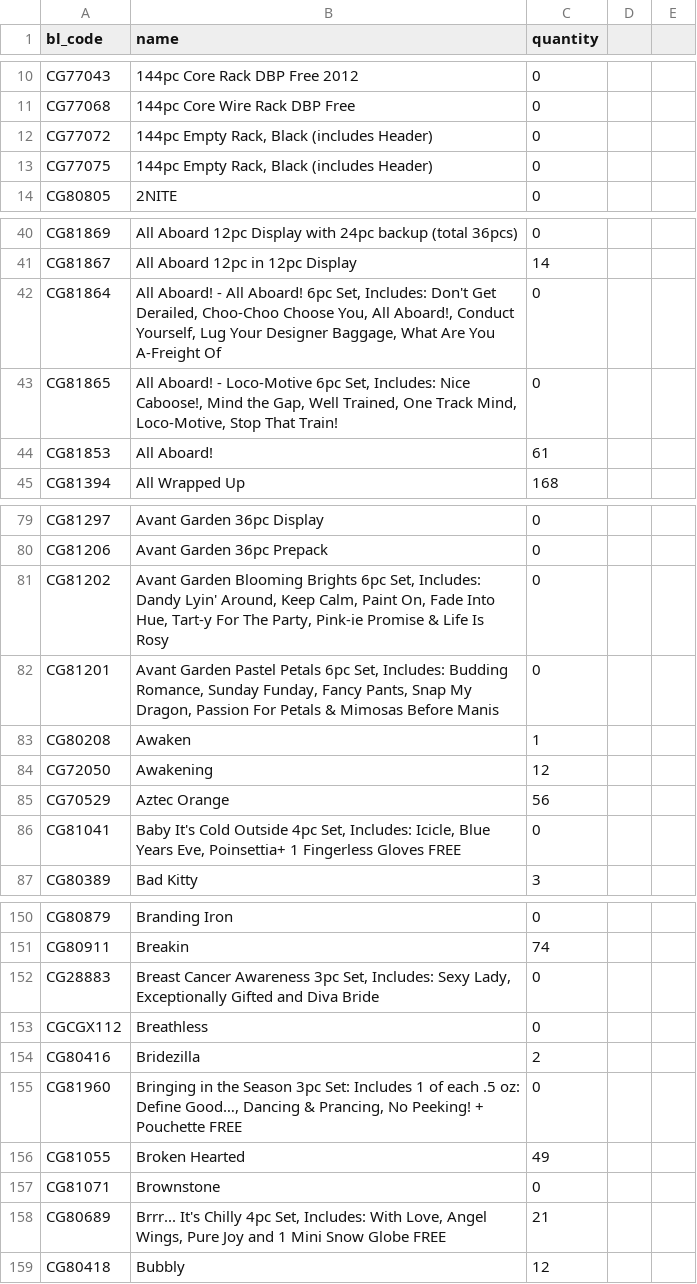
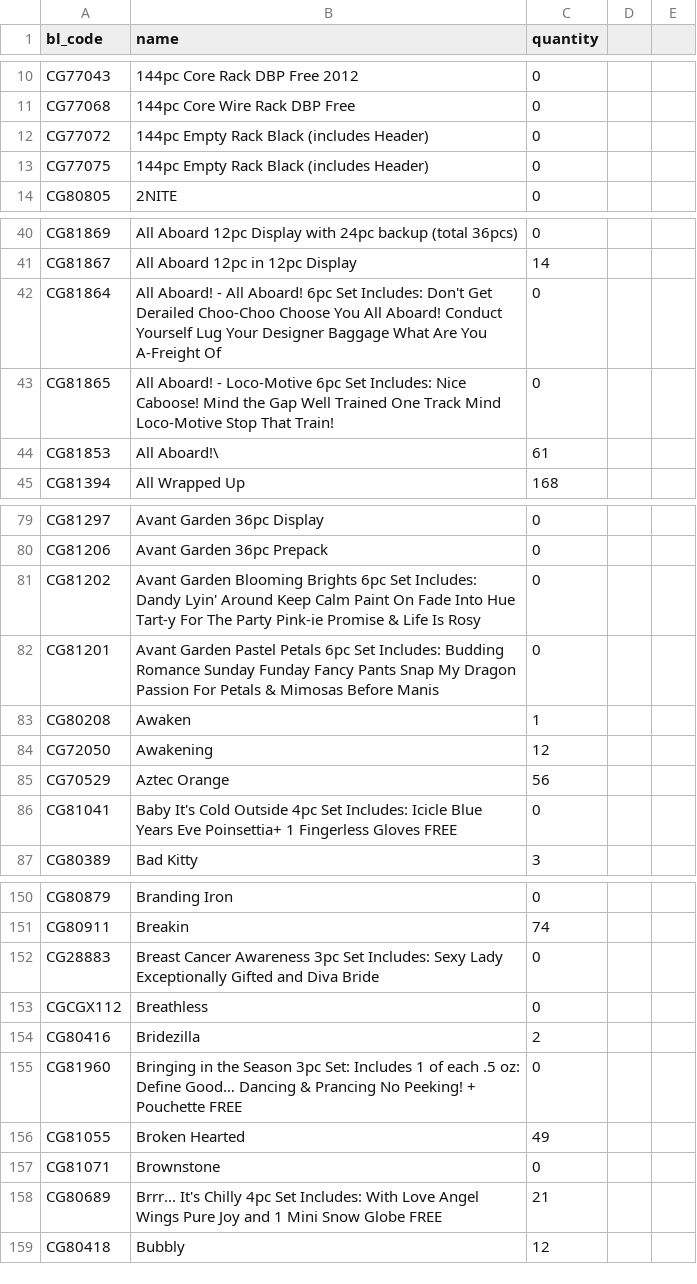
Before and after one commit to devhood/mean-erp, a CSV file: public/uploads/inventory/csv/inv_chinaglaze.csv (was public/uploads/inventory/csv/inv_ardell.csv), drawn as a sheet; only a part is shown, gaps mark what is left out; the diff covers the shown part only.

```diff
--- a/public/uploads/inventory/csv/inv_ardell.csv
+++ b/public/uploads/inventory/csv/inv_chinaglaze.csv
@@ -11,4 +11,4 @@ CG77043,144pc Core Rack DBP Free 2012,0
 CG77068,144pc Core Wire Rack DBP Free,0
-CG77072,"144pc Empty Rack, Black (includes Header)",0
-CG77075,"144pc Empty Rack, Black (includes Header)",0
+CG77072,144pc Empty Rack  Black (includes Header),0
+CG77075,144pc Empty Rack  Black (includes Header),0
 CG80805,2NITE,0
@@ -41,5 +41,6 @@ CG81869,All Aboard 12pc Display with 24pc backup (total 36pcs),0
 CG81867,All Aboard 12pc in 12pc Display,14
-CG81864,"All Aboard! - All Aboard! 6pc Set, Includes: Don't Get Derailed, Choo-Choo Choose You, All Aboard!, Conduct Yourself, Lug Your Designer Baggage, What Are You A-Freight Of",0
-CG81865,"All Aboard! - Loco-Motive 6pc Set, Includes: Nice Caboose!, Mind the Gap, Well Trained, One Track Mind, Loco-Motive, Stop That Train!   ",0
-CG81853,All Aboard!,61
+CG81864,All Aboard! - All Aboard! 6pc Set  Includes: Don't Get Derailed  Choo-Choo Choose You  All Aboard!  Conduct Yourself  Lug Your Designer Baggage  What Are You A-Freight Of,0
+CG81865,All Aboard! - Loco-Motive 6pc Set  Includes: Nice Caboose!  Mind the Gap  Well Trained  One Track Mind  Loco-Motive  Stop That Train!   ,0
+CG81853,"All Aboard!\
+",61
 CG81394,All Wrapped Up,168
@@ -80,4 +81,4 @@ CG81297,Avant Garden 36pc Display,0
 CG81206,Avant Garden 36pc Prepack,0
-CG81202,"Avant Garden Blooming Brights 6pc Set, Includes: Dandy Lyin' Around, Keep Calm, Paint On, Fade Into Hue, Tart-y For The Party, Pink-ie Promise & Life Is Rosy",0
-CG81201,"Avant Garden Pastel Petals 6pc Set, Includes: Budding Romance, Sunday Funday, Fancy Pants, Snap My Dragon, Passion For Petals & Mimosas Before Manis",0
+CG81202,Avant Garden Blooming Brights 6pc Set  Includes: Dandy Lyin' Around  Keep Calm  Paint On  Fade Into Hue  Tart-y For The Party  Pink-ie Promise & Life Is Rosy,0
+CG81201,Avant Garden Pastel Petals 6pc Set  Includes: Budding Romance  Sunday Funday  Fancy Pants  Snap My Dragon  Passion For Petals & Mimosas Before Manis,0
 CG80208,Awaken,1
@@ -85,3 +86,3 @@ CG72050,Awakening,12
 CG70529,Aztec Orange,56
-CG81041,"Baby It's Cold Outside 4pc Set, Includes: Icicle, Blue Years Eve, Poinsettia+ 1 Fingerless Gloves FREE",0
+CG81041,Baby It's Cold Outside 4pc Set  Includes: Icicle  Blue Years Eve  Poinsettia+ 1 Fingerless Gloves FREE,0
 CG80389,Bad Kitty,3
@@ -151,9 +152,9 @@ CG80879,Branding Iron,0
 CG80911,Breakin,74
-CG28883,"Breast Cancer Awareness 3pc Set,  Includes: Sexy Lady, Exceptionally Gifted and Diva Bride",0
+CG28883,Breast Cancer Awareness 3pc Set   Includes: Sexy Lady  Exceptionally Gifted and Diva Bride,0
 CGCGX112,Breathless,0
 CG80416,Bridezilla,2
-CG81960,"Bringing in the Season 3pc Set: Includes 1 of each .5 oz: Define Good…, Dancing & Prancing, No Peeking! + Pouchette FREE",0
+CG81960,Bringing in the Season 3pc Set: Includes 1 of each .5 oz: Define Good…  Dancing & Prancing  No Peeking! + Pouchette FREE,0
 CG81055,Broken Hearted,49
 CG81071,Brownstone,0
-CG80689,"Brrr... It's Chilly 4pc Set, Includes: With Love, Angel Wings, Pure Joy and 1 Mini Snow Globe FREE",21
+CG80689,Brrr... It's Chilly 4pc Set  Includes: With Love  Angel Wings  Pure Joy and 1 Mini Snow Globe FREE,21
 CG80418,Bubbly,12
```
Also changed, not shown: 82 edited cells elsewhere in this file, 10 other files.
